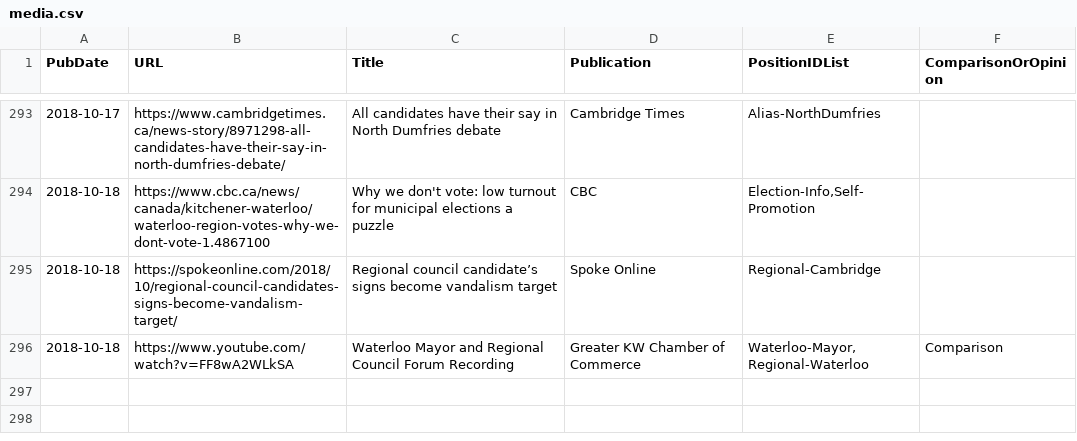
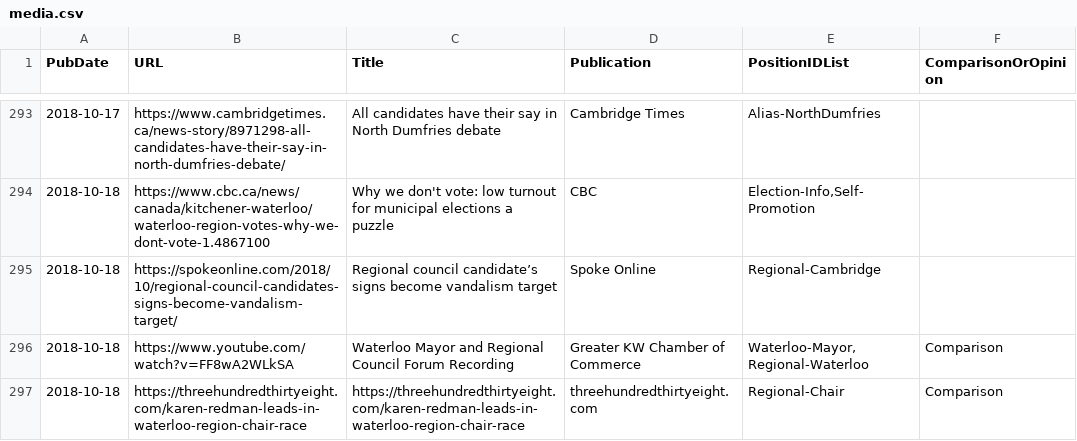
Before and after one commit to s-kennedy/wr-votes, a CSV file: _data/sync/media.csv, drawn as a sheet; only a part is shown, gaps mark what is left out; the diff names each change by its address in the sheet, - before the commit and + after, or states it on an @@ line.

Commit message:
Add writeup of Regional Chair poll.

```diff
--- a/_data/sync/media.csv
+++ b/_data/sync/media.csv
+row 297: 2018-10-18 | https://threehundredthirtyeight.com/karen-redman-leads-in-waterloo-region-chair-race | https://threehundredthirtyeight.com/karen-redman-leads-in-waterloo-region-chair-race | threehundredthirtyeight.com | Regional-Chair | Comparison
```
